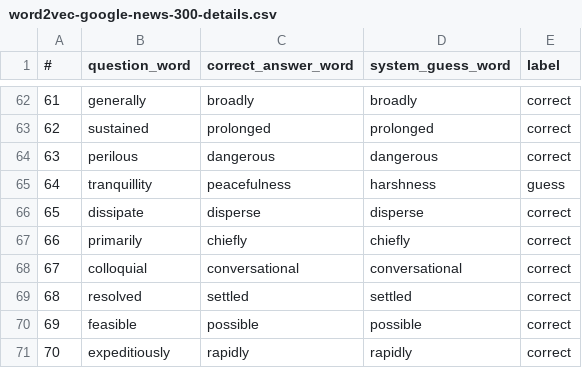
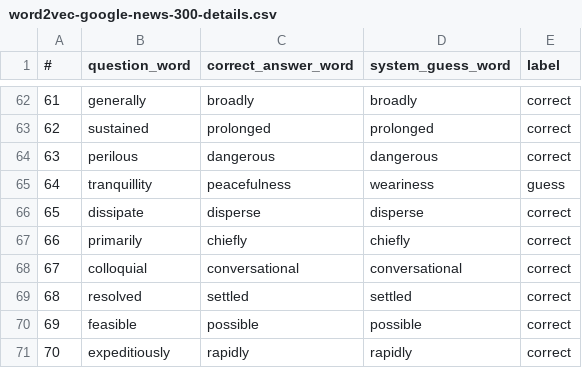
Before and after one commit to NawarTurk/NLPWordEmbeddings, a CSV file: reports/word2vec-google-news-300-details.csv, drawn as a sheet; only a part is shown, gaps mark what is left out.

```diff
--- a/reports/word2vec-google-news-300-details.csv
+++ b/reports/word2vec-google-news-300-details.csv
@@ -64,3 +64,3 @@
 63,perilous,dangerous,dangerous,correct
-64,tranquillity,peacefulness,harshness,guess
+64,tranquillity,peacefulness,weariness,guess
 65,dissipate,disperse,disperse,correct
```
Also changed, not shown: reports/glove-twitter-25-details.csv, 4 other files.
